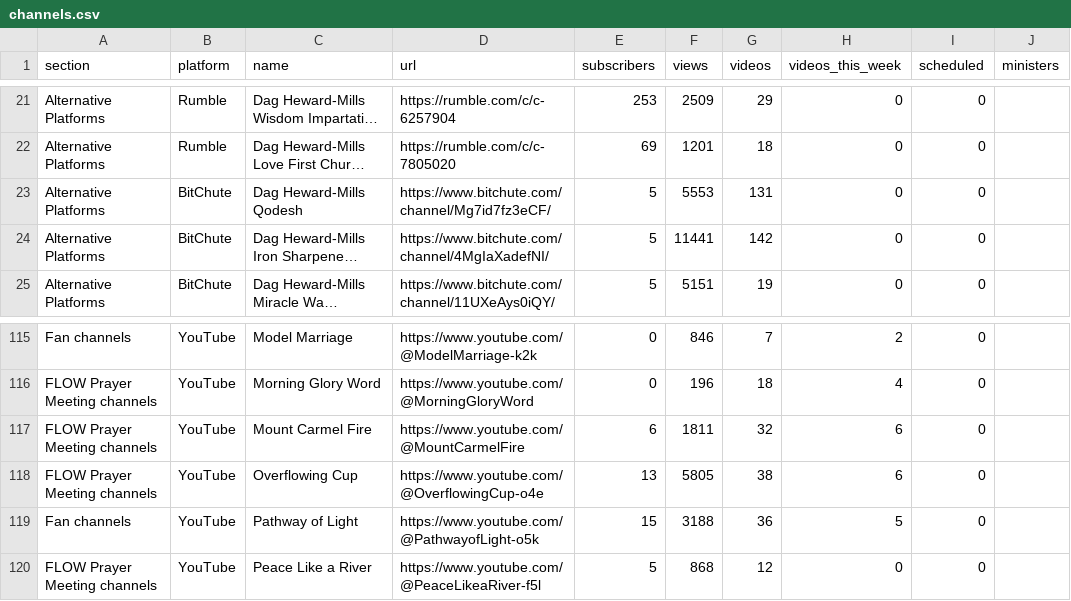
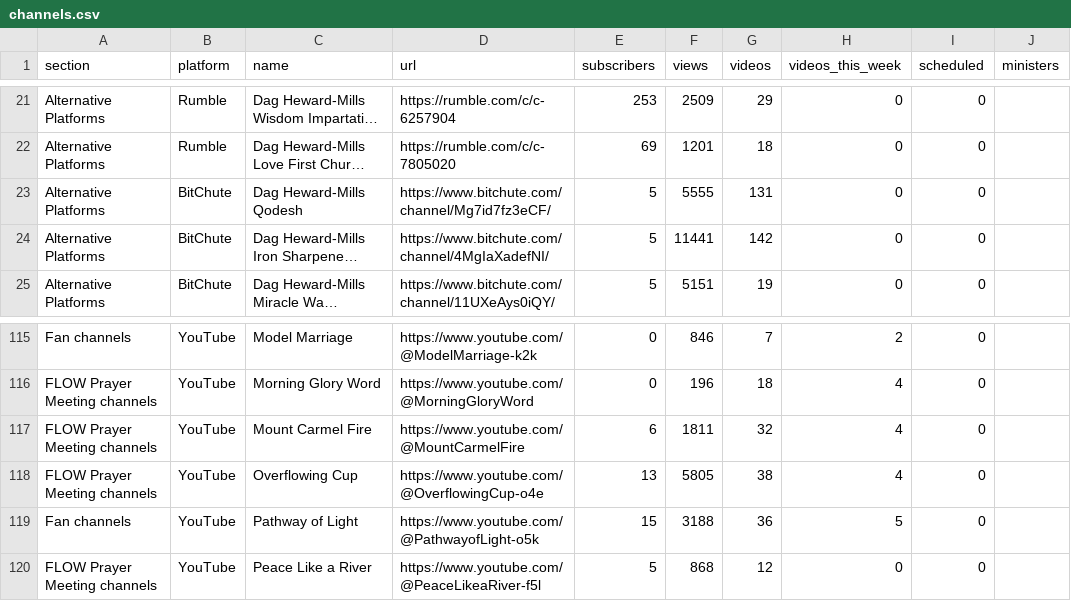
Before and after one commit to bigfactsdhmm-cyber/dhm-channel-dashboard, a CSV file: channels.csv, drawn as a sheet; only a part is shown, gaps mark what is left out; long unchanged cells end in …; the diff names each change by its address in the sheet, - before the commit and + after, or states it on an @@ line.

```diff
--- a/channels.csv
+++ b/channels.csv
-F23 (views): 5553
+F23 (views): 5555
-H117:H118 (videos_this_week): 6
+H117:H118 (videos_this_week): 4
```
Also changed, not shown: 5 other files.
